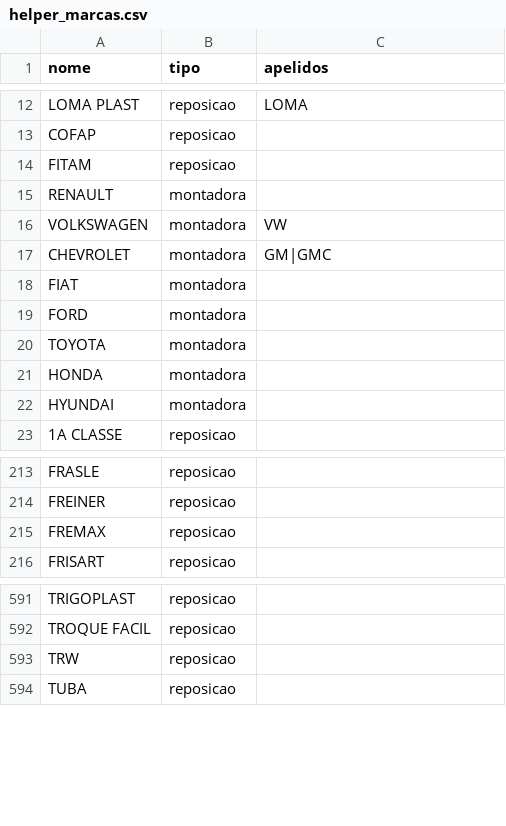
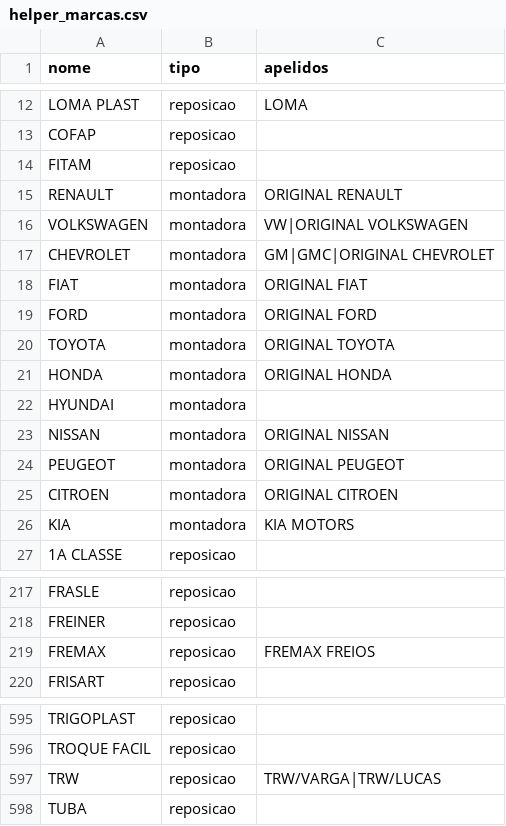
Before and after one commit to dffrancisco/dffrancisco, a CSV file: auri-scraper/helper_marcas.csv, drawn as a sheet; only a part is shown, gaps mark what is left out.

```diff
--- a/auri-scraper/helper_marcas.csv
+++ b/auri-scraper/helper_marcas.csv
@@ -14,10 +14,14 @@ COFAP;reposicao;
 FITAM;reposicao;
-RENAULT;montadora;
-VOLKSWAGEN;montadora;VW
-CHEVROLET;montadora;GM|GMC
-FIAT;montadora;
-FORD;montadora;
-TOYOTA;montadora;
-HONDA;montadora;
+RENAULT;montadora;ORIGINAL RENAULT
+VOLKSWAGEN;montadora;VW|ORIGINAL VOLKSWAGEN
+CHEVROLET;montadora;GM|GMC|ORIGINAL CHEVROLET
+FIAT;montadora;ORIGINAL FIAT
+FORD;montadora;ORIGINAL FORD
+TOYOTA;montadora;ORIGINAL TOYOTA
+HONDA;montadora;ORIGINAL HONDA
 HYUNDAI;montadora;
+NISSAN;montadora;ORIGINAL NISSAN
+PEUGEOT;montadora;ORIGINAL PEUGEOT
+CITROEN;montadora;ORIGINAL CITROEN
+KIA;montadora;KIA MOTORS
 1A CLASSE;reposicao;
@@ -214,3 +218,3 @@ FRASLE;reposicao;
 FREINER;reposicao;
-FREMAX;reposicao;
+FREMAX;reposicao;FREMAX FREIOS
 FRISART;reposicao;
@@ -592,3 +596,3 @@ TRIGOPLAST;reposicao;
 TROQUE FACIL;reposicao;
-TRW;reposicao;
+TRW;reposicao;TRW/VARGA|TRW/LUCAS
 TUBA;reposicao;
```
Also changed, not shown: 4 other files.
